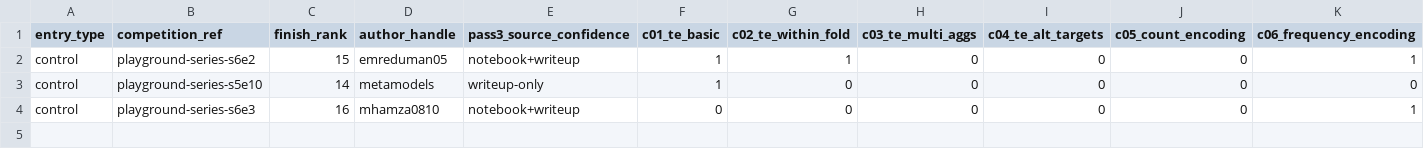
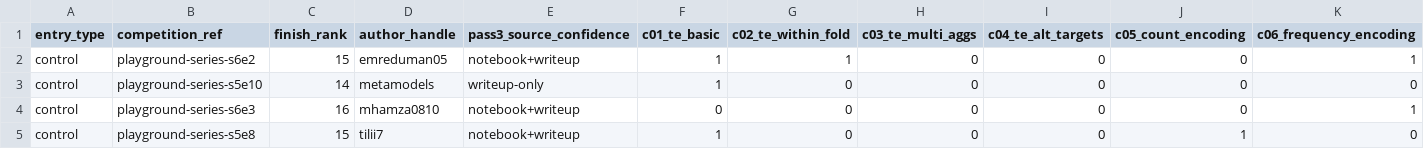
Before and after one commit to kennethyyoung/CS495-Mapping-Best-Empirical-Models, a CSV file: analysis/pass3-fe-taxonomy/controls_data.csv, drawn as a sheet; only a part is shown; rows hold the shown columns only; the diff names each change by its address in the sheet, - before the commit and + after, or states it on an @@ line.

```diff
--- a/analysis/pass3-fe-taxonomy/controls_data.csv
+++ b/analysis/pass3-fe-taxonomy/controls_data.csv
+row 5: control | playground-series-s5e8 | 15 | tilii7 | notebook+writeup | 1 | 0 | 0 | 0 | 1 | 0
```
Also changed, not shown: 1 other file.
